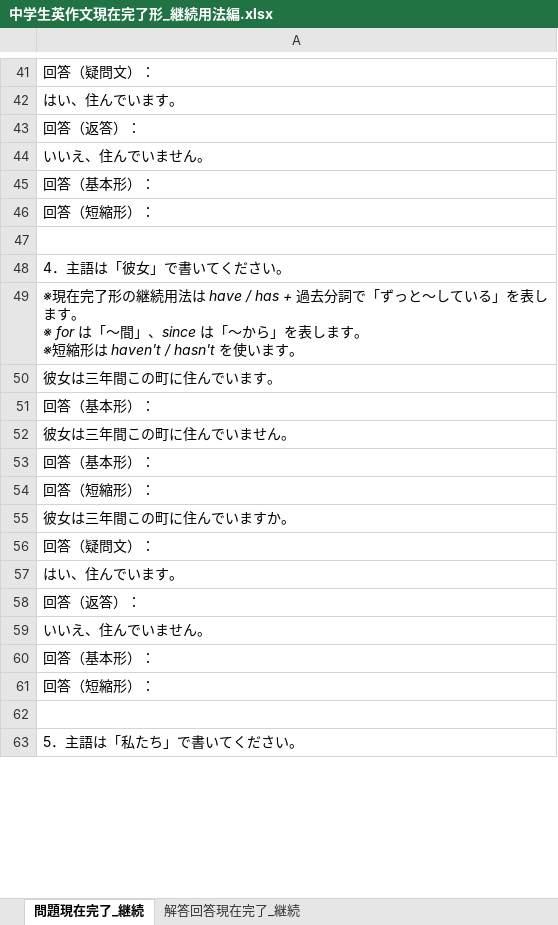
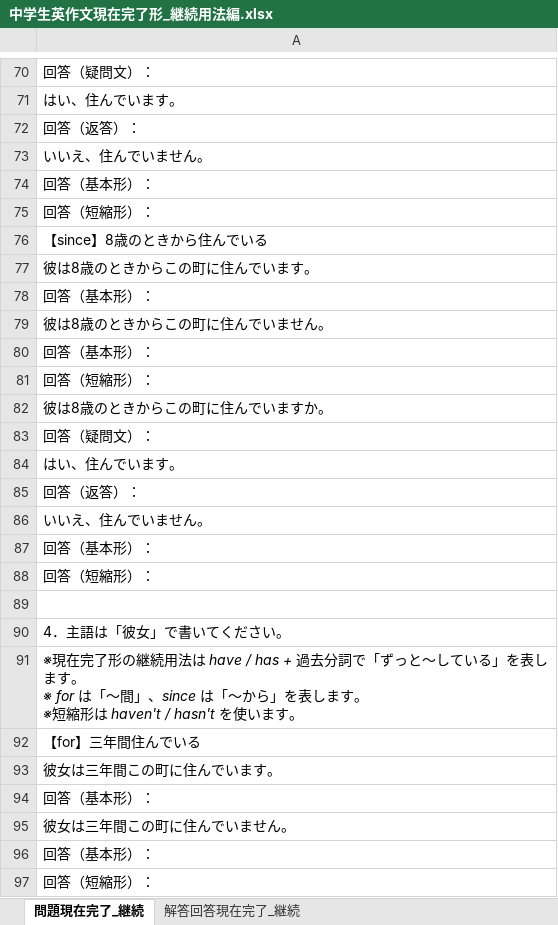
Before and after one commit to nakagaway218/remotion, an Excel workbook: Studymaterials/中学生英作文現在完了形_継続用法編.xlsx, sheet 問題現在完了_継続, drawn as a sheet; only a part is shown, gaps mark what is left out; the shorter side is filled out with more unchanged rows; values as stored, in another font and other column widths than the file's, no borders; addresses are those after the commit; ↵ is a line break in a cell; the diff covers the shown part only; the diff names each change by its address in the sheet, - before the commit and + after, or states it on an @@ line.

```diff
--- a/Studymaterials/中学生英作文現在完了形_継続用法編.xlsx (sheet 問題現在完了_継続)
+++ b/Studymaterials/中学生英作文現在完了形_継続用法編.xlsx (sheet 問題現在完了_継続)
+row 76: 【since】8歳のときから住んでいる
+row 77: 彼は8歳のときからこの町に住んでいます。
+row 78: 回答（基本形）：
+row 79: 彼は8歳のときからこの町に住んでいません。
+row 80: 回答（基本形）：
+row 81: 回答（短縮形）：
+row 82: 彼は8歳のときからこの町に住んでいますか。
+row 83: 回答（疑問文）：
+row 84: はい、住んでいます。
+row 85: 回答（返答）：
+row 86: いいえ、住んでいません。
+row 87: 回答（基本形）：
+row 88: 回答（短縮形）：
-A91: …「ずっと〜している」を表します。 ↵ ※ for は「〜間」、since は「〜から」を…
+A91: …「ずっと～している」を表します。 ↵ ※ for は「～間」、since は「～から」を…
+row 92: 【for】三年間住んでいる
```
Also changed, not shown: 112 added rows and 8 edited cells elsewhere in this sheet, sheet 解答回答現在完了_継続.
